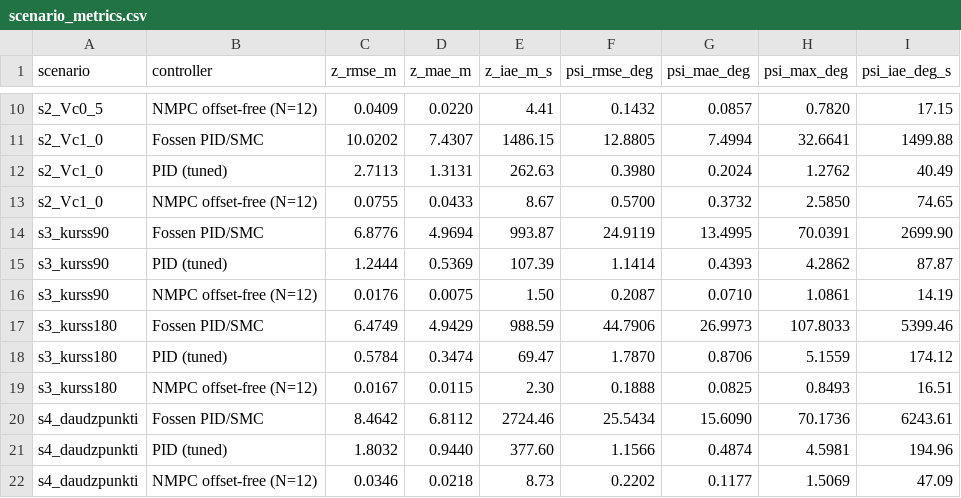
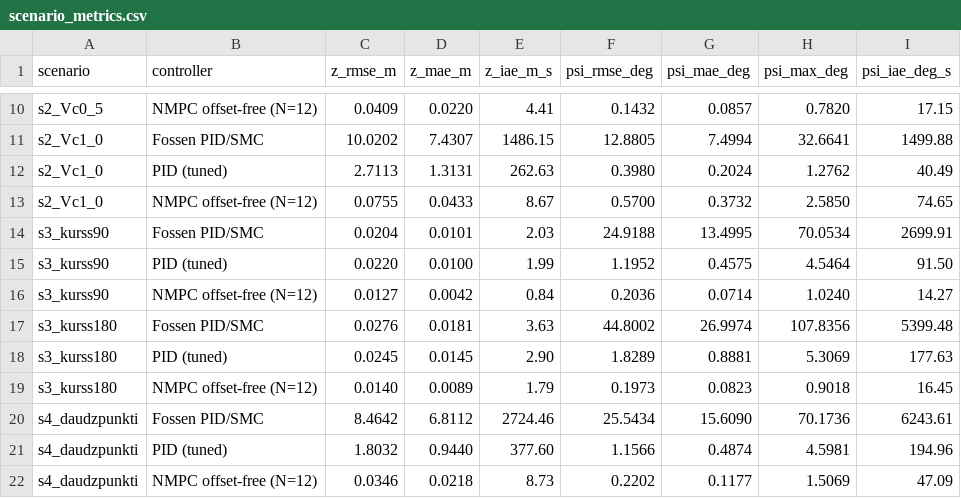
Before and after one commit to EduardsLapins/auv_mpc_framework_v2, a CSV file: results/scenario_metrics.csv, drawn as a sheet; only a part is shown, gaps mark what is left out; removed rows and columns are numbered as before the commit, all else as after; the diff names each change by its address in the sheet, - before the commit and + after, or states it on an @@ line.

Commit message:
scenario 3 update

```diff
--- a/results/scenario_metrics.csv
+++ b/results/scenario_metrics.csv
-row 14: s3_kurss90 | Fossen PID/SMC | 6.8776 | 4.9694 | 993.87 | 24.9119 | 13.4995 | 70.0391 | 2699.90
-row 15: s3_kurss90 | PID (tuned) | 1.2444 | 0.5369 | 107.39 | 1.1414 | 0.4393 | 4.2862 | 87.87
-row 16: s3_kurss90 | NMPC offset-free (N=12) | 0.0176 | 0.0075 | 1.50 | 0.2087 | 0.0710 | 1.0861 | 14.19
-row 17: s3_kurss180 | Fossen PID/SMC | 6.4749 | 4.9429 | 988.59 | 44.7906 | 26.9973 | 107.8033 | 5399.46
-row 18: s3_kurss180 | PID (tuned) | 0.5784 | 0.3474 | 69.47 | 1.7870 | 0.8706 | 5.1559 | 174.12
-row 19: s3_kurss180 | NMPC offset-free (N=12) | 0.0167 | 0.0115 | 2.30 | 0.1888 | 0.0825 | 0.8493 | 16.51
+row 14: s3_kurss90 | Fossen PID/SMC | 0.0204 | 0.0101 | 2.03 | 24.9188 | 13.4995 | 70.0534 | 2699.91
+row 15: s3_kurss90 | PID (tuned) | 0.0220 | 0.0100 | 1.99 | 1.1952 | 0.4575 | 4.5464 | 91.50
+row 16: s3_kurss90 | NMPC offset-free (N=12) | 0.0127 | 0.0042 | 0.84 | 0.2036 | 0.0714 | 1.0240 | 14.27
+row 17: s3_kurss180 | Fossen PID/SMC | 0.0276 | 0.0181 | 3.63 | 44.8002 | 26.9974 | 107.8356 | 5399.48
+row 18: s3_kurss180 | PID (tuned) | 0.0245 | 0.0145 | 2.90 | 1.8289 | 0.8881 | 5.3069 | 177.63
+row 19: s3_kurss180 | NMPC offset-free (N=12) | 0.0140 | 0.0089 | 1.79 | 0.1973 | 0.0823 | 0.9018 | 16.45
```
Also changed, not shown: 7 other files.
